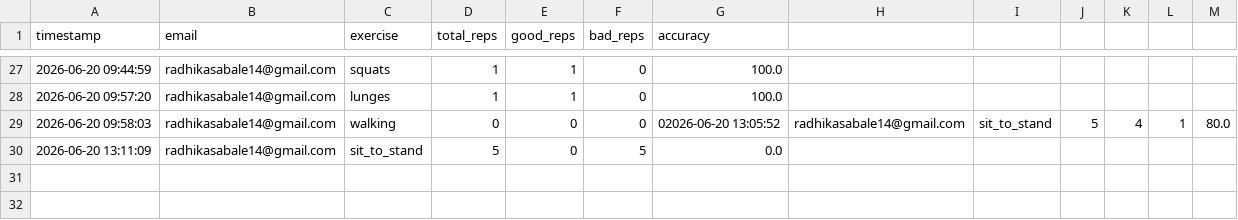
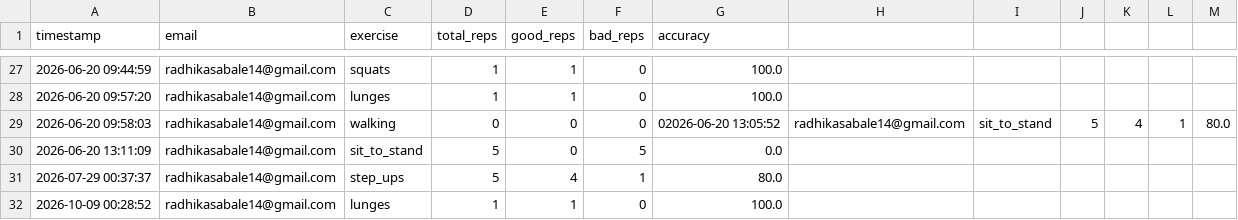
Before and after one commit to Radhika-Sabale/Knee-Rehabilitaion-Monitoring-System, a CSV file: session_summary.csv, drawn as a sheet; only a part is shown, gaps mark what is left out.

```diff
--- a/session_summary.csv
+++ b/session_summary.csv
@@ -30 +30,3 @@ timestamp,email,exercise,total_reps,good_reps,bad_reps,accuracy
 2026-06-20 13:11:09,radhikasabale14@gmail.com,sit_to_stand,5,0,5,0.0
+2026-07-29 00:37:37,radhikasabale14@gmail.com,step_ups,5,4,1,80.0
+2026-10-09 00:28:52,radhikasabale14@gmail.com,lunges,1,1,0,100.0
```
Also changed, not shown: 8 other files.
